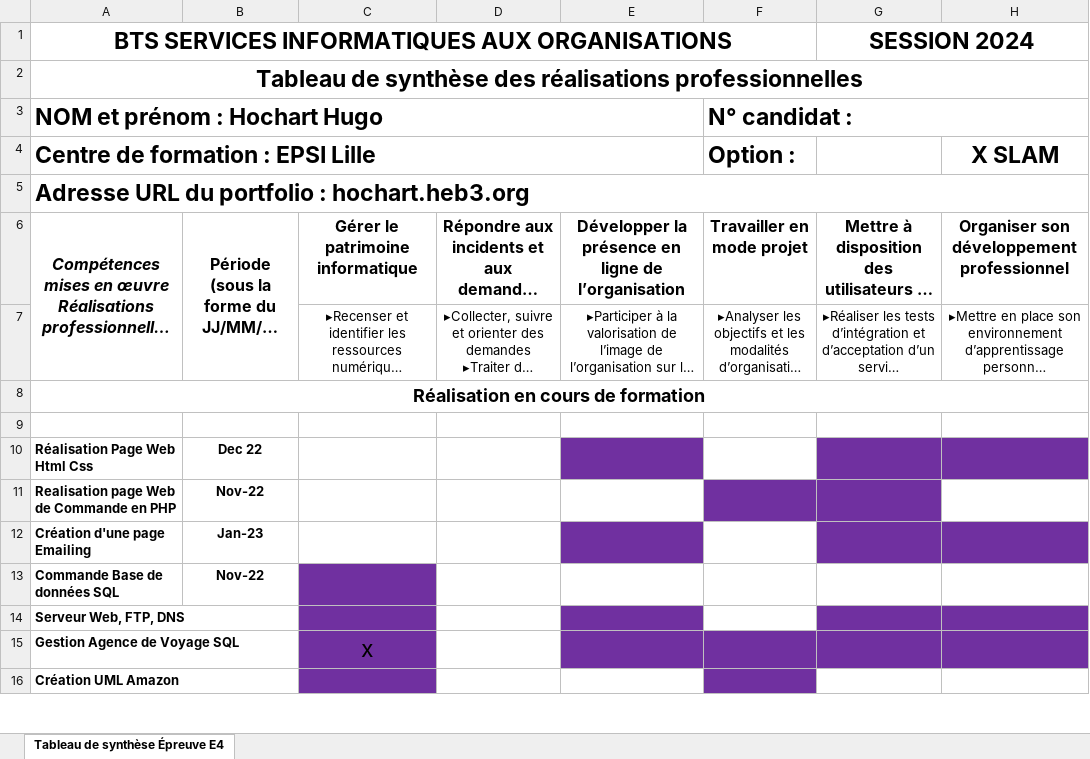
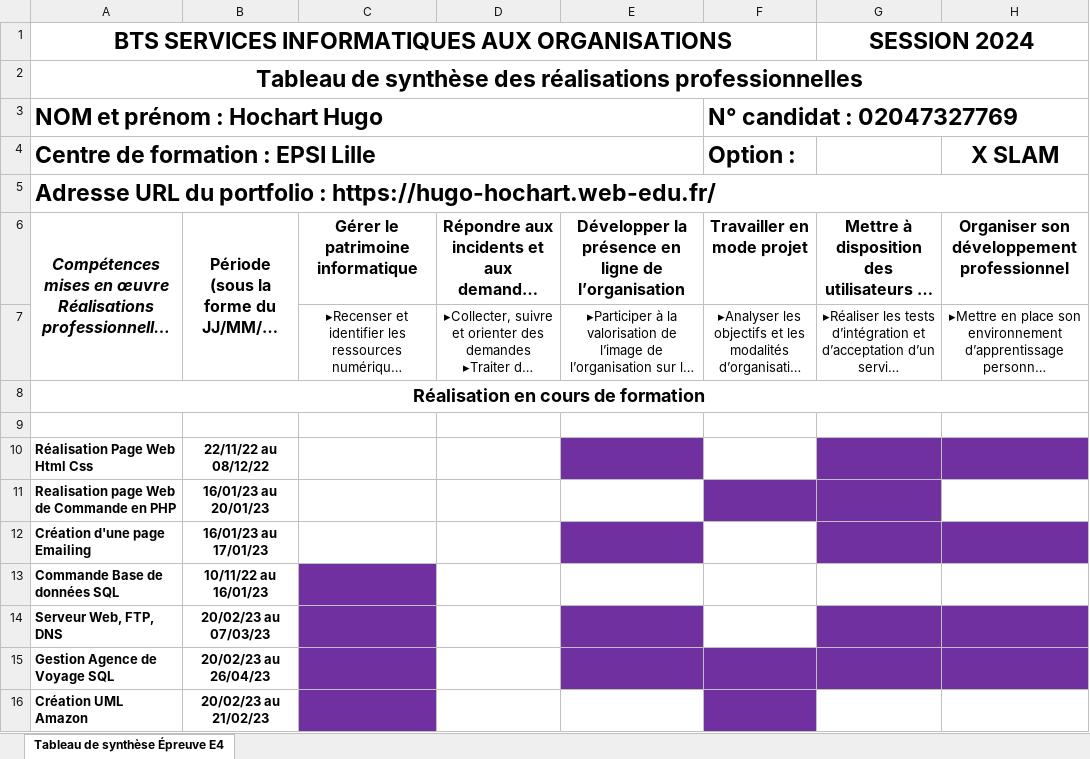
Before and after one commit to hhugo7/PortFolio, an Excel workbook: excel/Excel_BTS_Portfolio (version 1).xlsx, sheet Tableau de synthèse Épreuve E4, drawn as a sheet; only a part is shown; long unchanged cells end in …; values as stored, in another font and other column widths than the file's, no borders; the diff covers the shown part only; the diff names each change by its address in the sheet, - before the commit and + after, or states it on an @@ line.

```diff
--- a/excel/Excel_BTS_Portfolio (version 1).xlsx (sheet Tableau de synthèse Épreuve E4)
+++ b/excel/Excel_BTS_Portfolio (version 1).xlsx (sheet Tableau de synthèse Épreuve E4)
-F3: N° candidat :
+F3: N° candidat : 02047327769
-A5: …portfolio : hochart.heb3.org
+A5: …portfolio : https://hugo-hochart.web-edu.fr/
-B10: Dec 22
+B10: 22/11/22 au 08/12/22
-B11: Nov-22
+B11: 16/01/23 au 20/01/23
-B12: Jan-23
+B12: 16/01/23 au 17/01/23
-B13: Nov-22
+B13: 10/11/22 au 16/01/23
-B14: (empty)
+B14: 20/02/23 au 07/03/23
-B15: (empty)
+B15: 20/02/23 au 26/04/23
-C15: x
+C15: (empty)
-B16: (empty)
+B16: 20/02/23 au 21/02/23
```
Also changed, not shown: 20 edited cells and cell formats elsewhere in this sheet, 5 other files.
